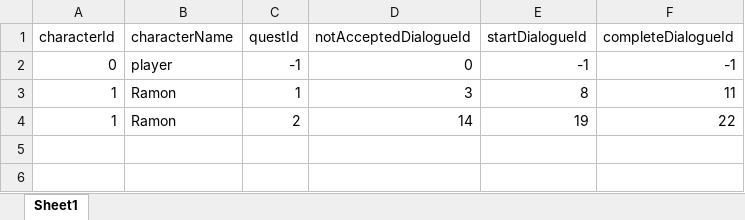
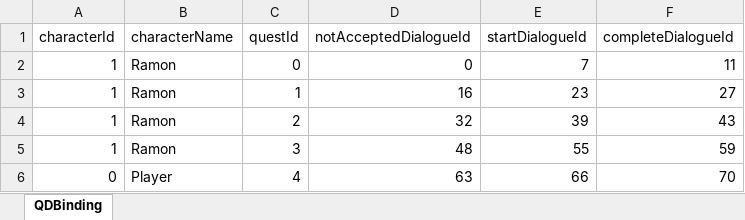
Before and after one commit to 75271472/MStudio3DRPG, an Excel workbook: Assets/Excel/QuestDialogueBindingInfo.xlsx, sheet QDBinding, drawn as a sheet; values as stored, in another font and other column widths than the file's, no borders; removed rows and columns are numbered as before the commit, all else as after; the diff names each change by its address in the sheet, - before the commit and + after, or states it on an @@ line.

```diff
--- a/Assets/Excel/QuestDialogueBindingInfo.xlsx (sheet QDBinding)
+++ b/Assets/Excel/QuestDialogueBindingInfo.xlsx (sheet QDBinding)
-sheet tab: Sheet1
+sheet tab: QDBinding
-row 2: 0 | player | -1 | 0 | -1 | -1
+row 2: 1 | Ramon | 0 | 0 | 7 | 11
-D3 (notAcceptedDialogueId): 3
+D3 (notAcceptedDialogueId): 16
-E3 (startDialogueId): 8
+E3 (startDialogueId): 23
-F3 (completeDialogueId): 11
+F3 (completeDialogueId): 27
-D4 (notAcceptedDialogueId): 14
+D4 (notAcceptedDialogueId): 32
-E4 (startDialogueId): 19
+E4 (startDialogueId): 39
-F4 (completeDialogueId): 22
+F4 (completeDialogueId): 43
+row 5: 1 | Ramon | 3 | 48 | 55 | 59
+row 6: 0 | Player | 4 | 63 | 66 | 70
```
Also changed, not shown: Assets/Excel/ConditionDialogueBinding.xlsx, Assets/Excel/DialoguePieceInfo.xlsx, 29 other files.
